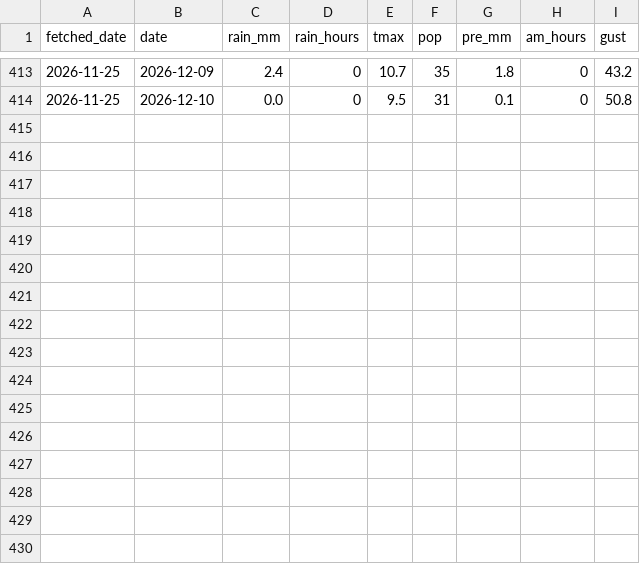
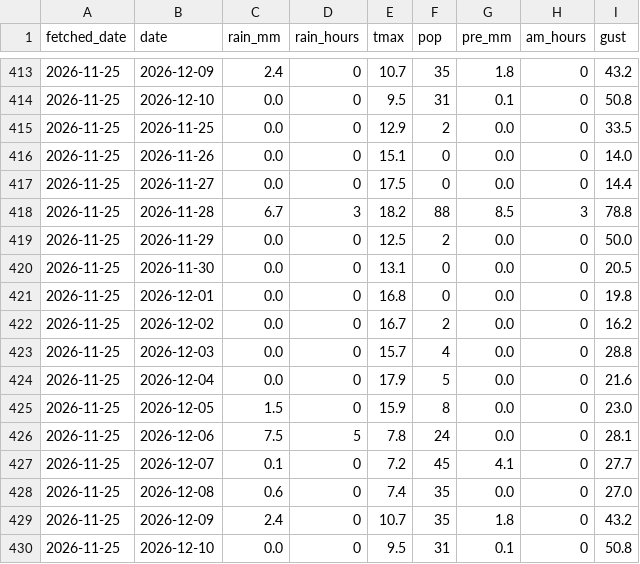
Before and after one commit to EbiharaYuki/disney, a CSV file: data/weather/forecast_log.csv, drawn as a sheet; only a part is shown, gaps mark what is left out; the diff names each change by its address in the sheet, - before the commit and + after, or states it on an @@ line.

```diff
--- a/data/weather/forecast_log.csv
+++ b/data/weather/forecast_log.csv
+row 415: 2026-11-25 | 2026-11-25 | 0.0 | 0 | 12.9 | 2 | 0.0 | 0 | 33.5
+row 416: 2026-11-25 | 2026-11-26 | 0.0 | 0 | 15.1 | 0 | 0.0 | 0 | 14.0
+row 417: 2026-11-25 | 2026-11-27 | 0.0 | 0 | 17.5 | 0 | 0.0 | 0 | 14.4
+row 418: 2026-11-25 | 2026-11-28 | 6.7 | 3 | 18.2 | 88 | 8.5 | 3 | 78.8
+row 419: 2026-11-25 | 2026-11-29 | 0.0 | 0 | 12.5 | 2 | 0.0 | 0 | 50.0
+row 420: 2026-11-25 | 2026-11-30 | 0.0 | 0 | 13.1 | 0 | 0.0 | 0 | 20.5
+row 421: 2026-11-25 | 2026-12-01 | 0.0 | 0 | 16.8 | 0 | 0.0 | 0 | 19.8
+row 422: 2026-11-25 | 2026-12-02 | 0.0 | 0 | 16.7 | 2 | 0.0 | 0 | 16.2
+row 423: 2026-11-25 | 2026-12-03 | 0.0 | 0 | 15.7 | 4 | 0.0 | 0 | 28.8
+row 424: 2026-11-25 | 2026-12-04 | 0.0 | 0 | 17.9 | 5 | 0.0 | 0 | 21.6
+row 425: 2026-11-25 | 2026-12-05 | 1.5 | 0 | 15.9 | 8 | 0.0 | 0 | 23.0
+row 426: 2026-11-25 | 2026-12-06 | 7.5 | 5 | 7.8 | 24 | 0.0 | 0 | 28.1
+row 427: 2026-11-25 | 2026-12-07 | 0.1 | 0 | 7.2 | 45 | 4.1 | 0 | 27.7
+row 428: 2026-11-25 | 2026-12-08 | 0.6 | 0 | 7.4 | 35 | 0.0 | 0 | 27.0
+row 429: 2026-11-25 | 2026-12-09 | 2.4 | 0 | 10.7 | 35 | 1.8 | 0 | 43.2
+row 430: 2026-11-25 | 2026-12-10 | 0.0 | 0 | 9.5 | 31 | 0.1 | 0 | 50.8
```
Also changed, not shown: data/history/qt_forecast_log.csv, 7 other files.
